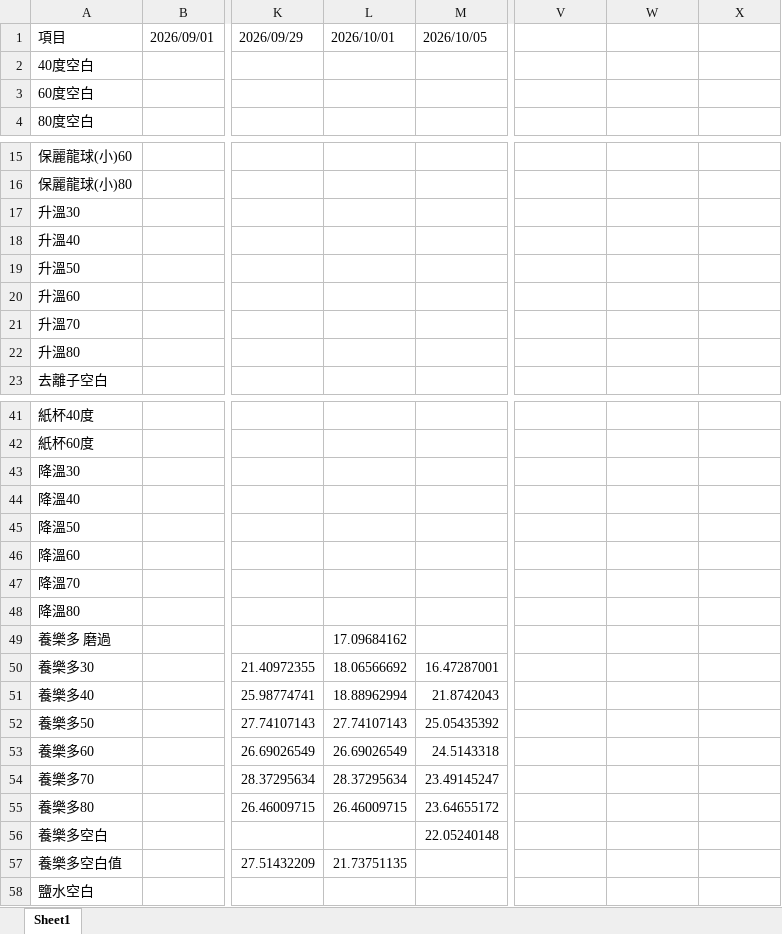
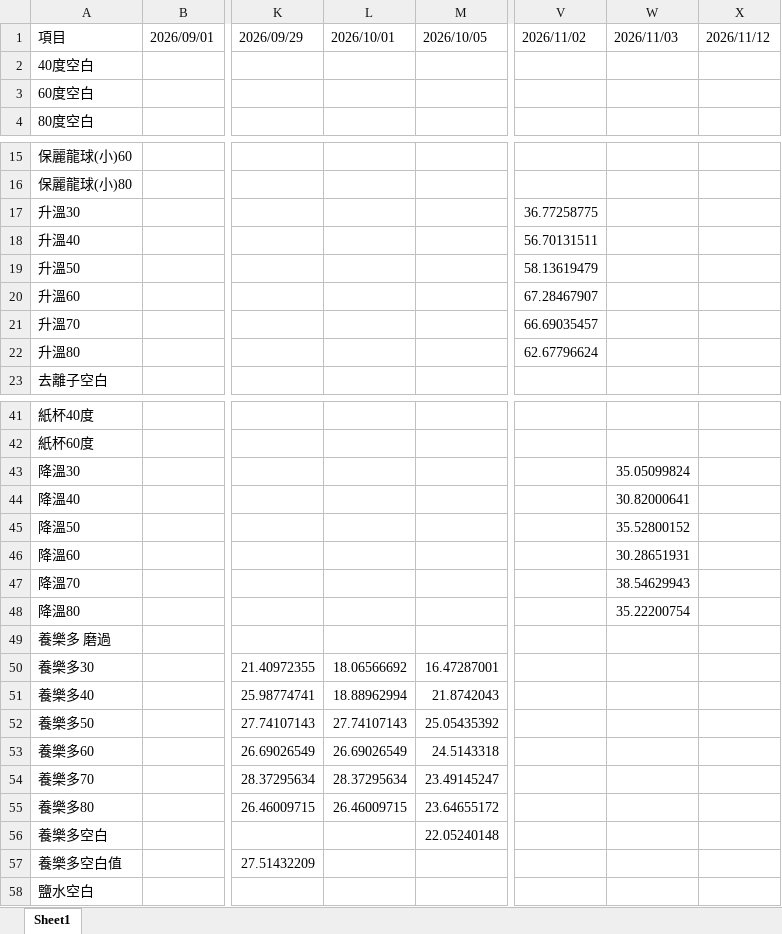
Before and after one commit to ericxhung/BackupOfScience, an Excel workbook: Excel/整理.xlsx, sheet Sheet1, drawn as a sheet; only a part is shown, gaps mark what is left out; values as stored, in another font and other column widths than the file's, no borders; the diff names each change by its address in the sheet, - before the commit and + after, or states it on an @@ line.

```diff
--- a/Excel/整理.xlsx (sheet Sheet1)
+++ b/Excel/整理.xlsx (sheet Sheet1)
-V1: (empty)
+V1: 2026/11/02
-W1: (empty)
+W1: 2026/11/03
-X1: (empty)
+X1: 2026/11/12
-V17: (empty)
+V17: 36.77258775
-V18: (empty)
+V18: 56.70131511
-V19: (empty)
+V19: 58.13619479
-V20: (empty)
+V20: 67.28467907
-V21: (empty)
+V21: 66.69035457
-V22: (empty)
+V22: 62.67796624
-W43: (empty)
+W43: 35.05099824
-W44: (empty)
+W44: 30.82000641
-W45: (empty)
+W45: 35.52800152
-W46: (empty)
+W46: 30.28651931
-W47: (empty)
+W47: 38.54629943
-W48: (empty)
+W48: 35.22200754
-L49: 17.09684162
+L49: (empty)
-L57: 21.73751135
+L57: (empty)
```
Also changed, not shown: 16 other files.
